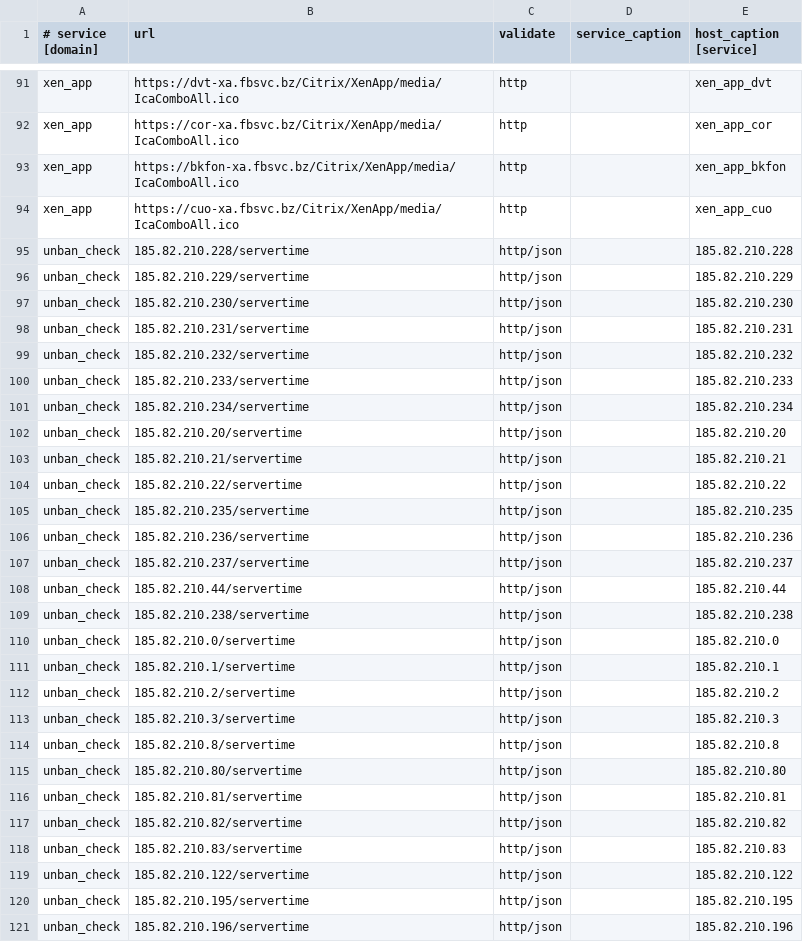
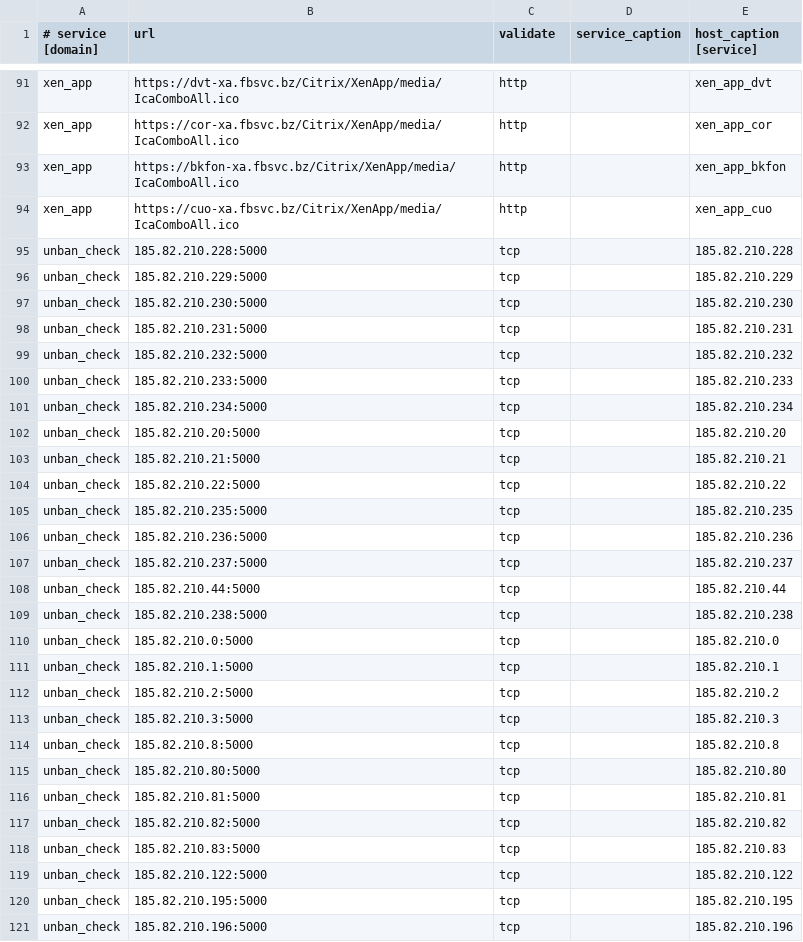
Before and after one commit to fbcloudstuff/apps, a CSV file: ban-monitoring/4hsoft_ban_monitoring.csv, drawn as a sheet; only a part is shown, gaps mark what is left out; the diff covers the shown part only.

Commit message:
update ban-monitoring.csv

```diff
--- a/ban-monitoring/4hsoft_ban_monitoring.csv
+++ b/ban-monitoring/4hsoft_ban_monitoring.csv
@@ -94,28 +94,28 @@ xen_app;https://bkfon-xa.fbsvc.bz/Citrix/XenApp/media/IcaComboAll.ico;http;;xen_
 xen_app;https://cuo-xa.fbsvc.bz/Citrix/XenApp/media/IcaComboAll.ico;http;;xen_app_cuo
-unban_check;185.82.210.228/servertime;http/json;;185.82.210.228
-unban_check;185.82.210.229/servertime;http/json;;185.82.210.229
-unban_check;185.82.210.230/servertime;http/json;;185.82.210.230
-unban_check;185.82.210.231/servertime;http/json;;185.82.210.231
-unban_check;185.82.210.232/servertime;http/json;;185.82.210.232
-unban_check;185.82.210.233/servertime;http/json;;185.82.210.233
-unban_check;185.82.210.234/servertime;http/json;;185.82.210.234
-unban_check;185.82.210.20/servertime;http/json;;185.82.210.20
-unban_check;185.82.210.21/servertime;http/json;;185.82.210.21
-unban_check;185.82.210.22/servertime;http/json;;185.82.210.22
-unban_check;185.82.210.235/servertime;http/json;;185.82.210.235
-unban_check;185.82.210.236/servertime;http/json;;185.82.210.236
-unban_check;185.82.210.237/servertime;http/json;;185.82.210.237
-unban_check;185.82.210.44/servertime;http/json;;185.82.210.44
-unban_check;185.82.210.238/servertime;http/json;;185.82.210.238
-unban_check;185.82.210.0/servertime;http/json;;185.82.210.0
-unban_check;185.82.210.1/servertime;http/json;;185.82.210.1
-unban_check;185.82.210.2/servertime;http/json;;185.82.210.2
-unban_check;185.82.210.3/servertime;http/json;;185.82.210.3
-unban_check;185.82.210.8/servertime;http/json;;185.82.210.8
-unban_check;185.82.210.80/servertime;http/json;;185.82.210.80
-unban_check;185.82.210.81/servertime;http/json;;185.82.210.81
-unban_check;185.82.210.82/servertime;http/json;;185.82.210.82
-unban_check;185.82.210.83/servertime;http/json;;185.82.210.83
-unban_check;185.82.210.122/servertime;http/json;;185.82.210.122
-unban_check;185.82.210.195/servertime;http/json;;185.82.210.195
-unban_check;185.82.210.196/servertime;http/json;;185.82.210.196
+unban_check;185.82.210.228:5000;tcp;;185.82.210.228
+unban_check;185.82.210.229:5000;tcp;;185.82.210.229
+unban_check;185.82.210.230:5000;tcp;;185.82.210.230
+unban_check;185.82.210.231:5000;tcp;;185.82.210.231
+unban_check;185.82.210.232:5000;tcp;;185.82.210.232
+unban_check;185.82.210.233:5000;tcp;;185.82.210.233
+unban_check;185.82.210.234:5000;tcp;;185.82.210.234
+unban_check;185.82.210.20:5000;tcp;;185.82.210.20
+unban_check;185.82.210.21:5000;tcp;;185.82.210.21
+unban_check;185.82.210.22:5000;tcp;;185.82.210.22
+unban_check;185.82.210.235:5000;tcp;;185.82.210.235
+unban_check;185.82.210.236:5000;tcp;;185.82.210.236
+unban_check;185.82.210.237:5000;tcp;;185.82.210.237
+unban_check;185.82.210.44:5000;tcp;;185.82.210.44
+unban_check;185.82.210.238:5000;tcp;;185.82.210.238
+unban_check;185.82.210.0:5000;tcp;;185.82.210.0
+unban_check;185.82.210.1:5000;tcp;;185.82.210.1
+unban_check;185.82.210.2:5000;tcp;;185.82.210.2
+unban_check;185.82.210.3:5000;tcp;;185.82.210.3
+unban_check;185.82.210.8:5000;tcp;;185.82.210.8
+unban_check;185.82.210.80:5000;tcp;;185.82.210.80
+unban_check;185.82.210.81:5000;tcp;;185.82.210.81
+unban_check;185.82.210.82:5000;tcp;;185.82.210.82
+unban_check;185.82.210.83:5000;tcp;;185.82.210.83
+unban_check;185.82.210.122:5000;tcp;;185.82.210.122
+unban_check;185.82.210.195:5000;tcp;;185.82.210.195
+unban_check;185.82.210.196:5000;tcp;;185.82.210.196
```
Also changed, not shown: 16 edited cells elsewhere in this file.
